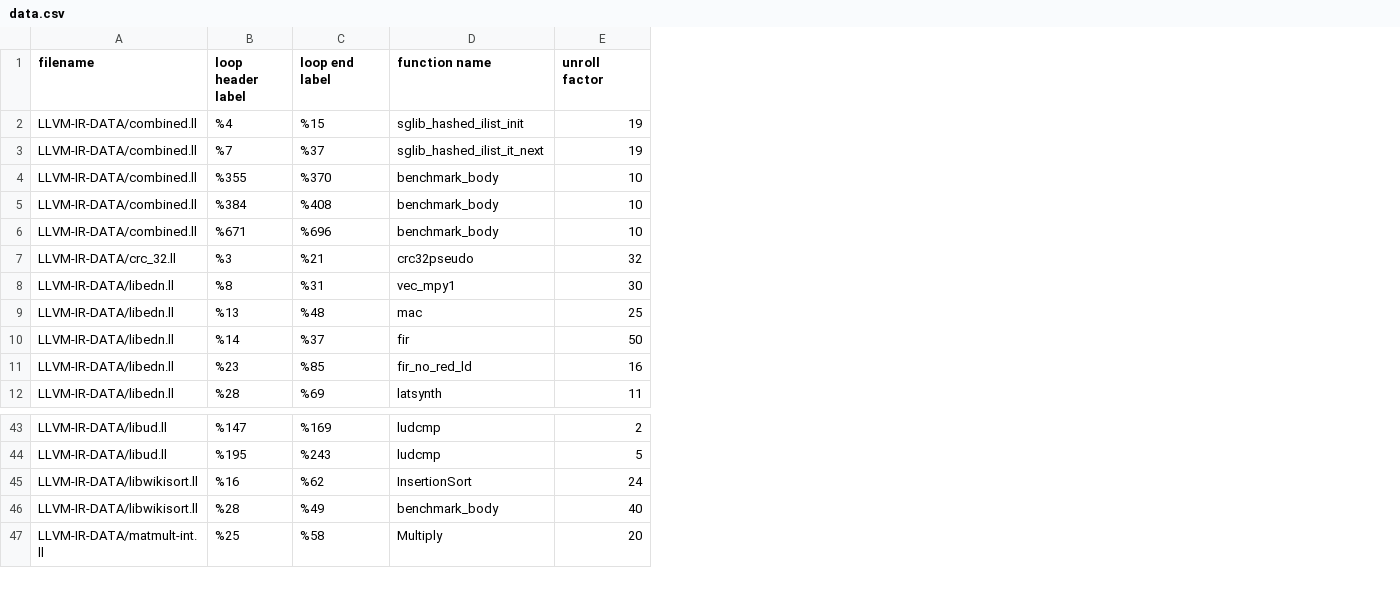
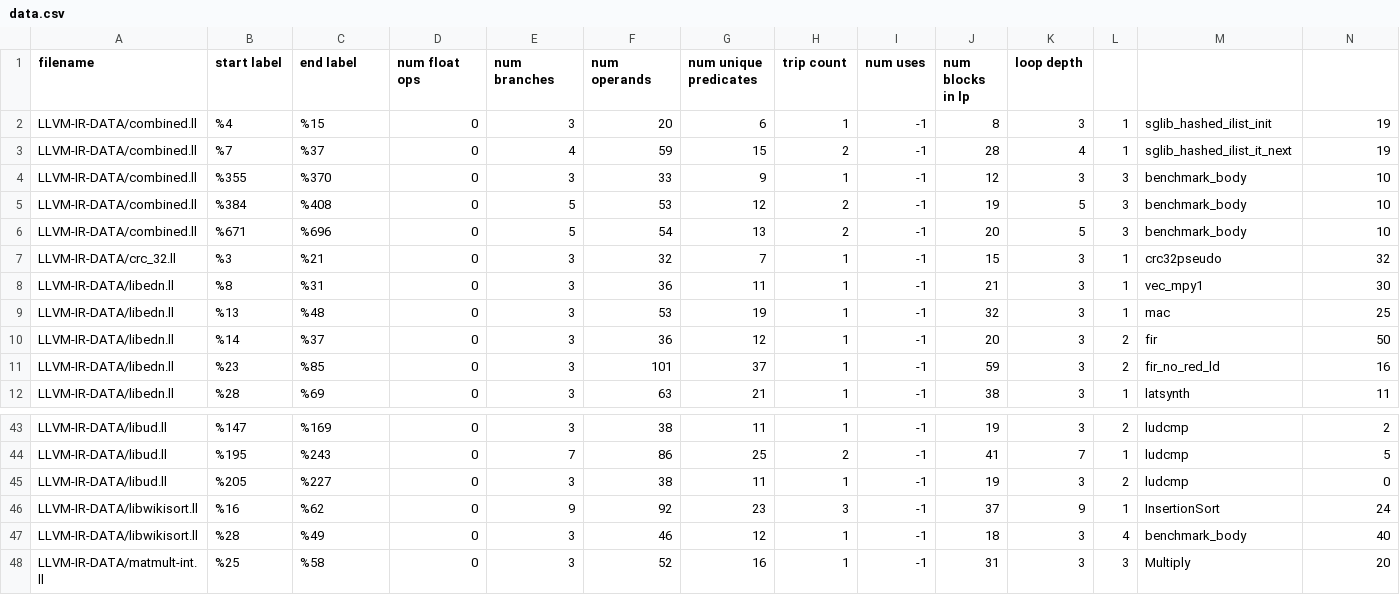
Before and after one commit to adahad27/CSE583-Project, a CSV file: data.csv, drawn as a sheet; only a part is shown, gaps mark what is left out; addresses are those after the commit; the diff names each change by its address in the sheet, - before the commit and + after, or states it on an @@ line.

Commit message:
updating data.csv

```diff
--- a/data.csv
+++ b/data.csv
+column D (num float ops), rows 2-12: all 0; rows 43-44: 0 | 0; rows 46-48: all 0
+column E (num branches), rows 2-12: 3 | 4 | 3 | 5 | 5 | 3 | 3 | 3 | 3 | 3 | 3; rows 43-44: 3 | 7; rows 46-48: 9 | 3 | 3
+column F (num operands), rows 2-12: 20 | 59 | 33 | 53 | 54 | 32 | 36 | 53 | 36 | 101 | 63; rows 43-44: 38 | 86; rows 46-48: 92 | 46 | 52
+column G (num unique predicates), rows 2-12: 6 | 15 | 9 | 12 | 13 | 7 | 11 | 19 | 12 | 37 | 21; rows 43-44: 11 | 25; rows 46-48: 23 | 12 | 16
+column H (trip count), rows 2-12: 1 | 2 | 1 | 2 | 2 | 1 | 1 | 1 | 1 | 1 | 1; rows 43-44: 1 | 2; rows 46-48: 3 | 1 | 1
+column I (num uses), rows 2-12: all -1; rows 43-44: -1 | -1; rows 46-48: all -1
+column J (num blocks in lp), rows 2-12: 8 | 28 | 12 | 19 | 20 | 15 | 21 | 32 | 20 | 59 | 38; rows 43-44: 19 | 41; rows 46-48: 37 | 18 | 31
+column K (loop depth), rows 2-12: 3 | 4 | 3 | 5 | 5 | 3 | 3 | 3 | 3 | 3 | 3; rows 43-44: 3 | 7; rows 46-48: 9 | 3 | 3
+column L, rows 2-12: 1 | 1 | 3 | 3 | 3 | 1 | 1 | 1 | 2 | 2 | 1; rows 43-44: 2 | 1; rows 46-48: 1 | 4 | 3
-B1: loop header label
+B1: start label
-C1: loop end label
+C1: end label
-M1: function name
+M1: (empty)
-N1: unroll factor
+N1: (empty)
+row 45: LLVM-IR-DATA/libud.ll | %205 | %227 | 0 | 3 | 38 | 11 | 1 | -1 | 19 | 3 | 2 | ludcmp | 0
```
